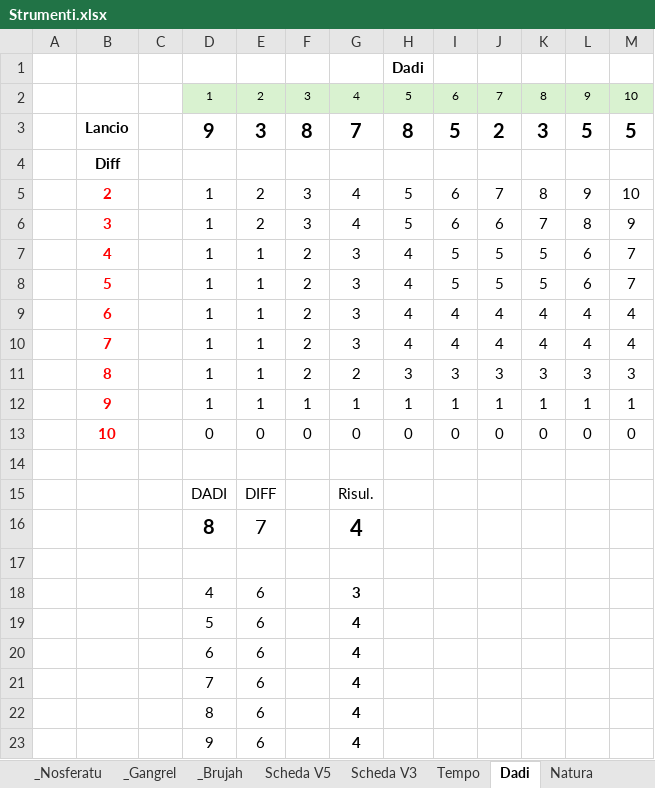
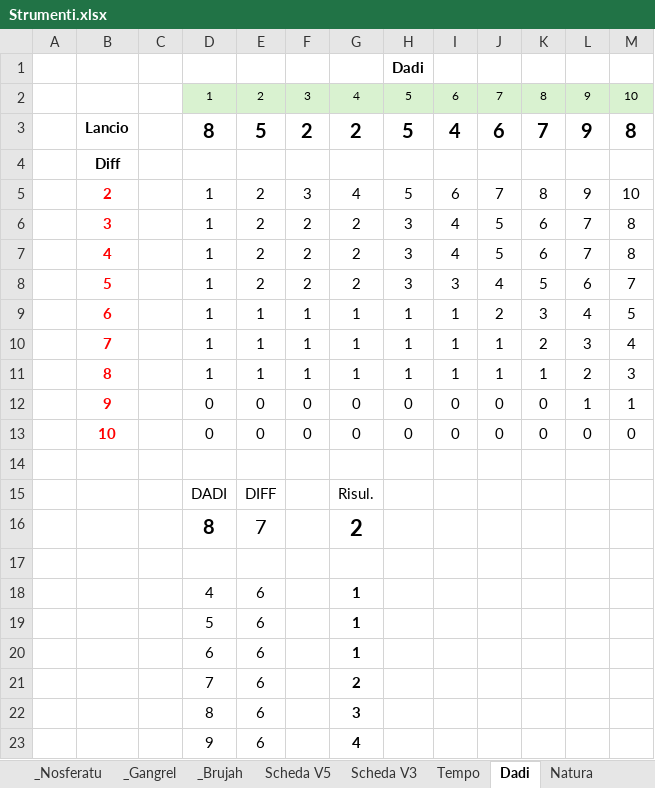
Before and after one commit to Maruga/RPG-Quests, an Excel workbook: Strumenti/Strumenti.xlsx, sheet Dadi, drawn as a sheet; values as stored, in another font and other column widths than the file's, no borders; conditional formats not drawn; removed rows and columns are numbered as before the commit, all else as after; the diff names each change by its address in the sheet, - before the commit and + after, or states it on an @@ line.

```diff
--- a/Strumenti/Strumenti.xlsx (sheet Dadi)
+++ b/Strumenti/Strumenti.xlsx (sheet Dadi)
-row 3:  | Lancio |  | 9 | 3 | 8 | 7 | 8 | 5 | 2 | 3 | 5 | 5
+row 3:  | Lancio |  | 8 | 5 | 2 | 2 | 5 | 4 | 6 | 7 | 9 | 8
-row 6:  | 3 |  | 1 | 2 | 3 | 4 | 5 | 6 | 6 | 7 | 8 | 9
-row 7:  | 4 |  | 1 | 1 | 2 | 3 | 4 | 5 | 5 | 5 | 6 | 7
+row 6:  | 3 |  | 1 | 2 | 2 | 2 | 3 | 4 | 5 | 6 | 7 | 8
+row 7:  | 4 |  | 1 | 2 | 2 | 2 | 3 | 4 | 5 | 6 | 7 | 8
-E8: 1
+E8: 2
-G8: 3
+G8: 2
-H8: 4
+H8: 3
-I8: 5
+I8: 3
-J8: 5
+J8: 4
-row 9:  | 6 |  | 1 | 1 | 2 | 3 | 4 | 4 | 4 | 4 | 4 | 4
-row 10:  | 7 |  | 1 | 1 | 2 | 3 | 4 | 4 | 4 | 4 | 4 | 4
-row 11:  | 8 |  | 1 | 1 | 2 | 2 | 3 | 3 | 3 | 3 | 3 | 3
+row 9:  | 6 |  | 1 | 1 | 1 | 1 | 1 | 1 | 2 | 3 | 4 | 5
+row 10:  | 7 |  | 1 | 1 | 1 | 1 | 1 | 1 | 1 | 2 | 3 | 4
-B11: 9
+B11: 8
-L11: 1
+L11: 2
-M11: 1
+M11: 3
+row 12:  | 9 |  | 0 | 0 | 0 | 0 | 0 | 0 | 0 | 0 | 1 | 1
-G16: 4
+G16: 2
-G18: 3
+G18: 1
-G19:G20: 4
+G19:G20: 1
-G21: 4
+G21: 2
-G22: 4
+G22: 3
```
Also changed, not shown: formulas that keep their value, charts or pictures, 2 other files.
